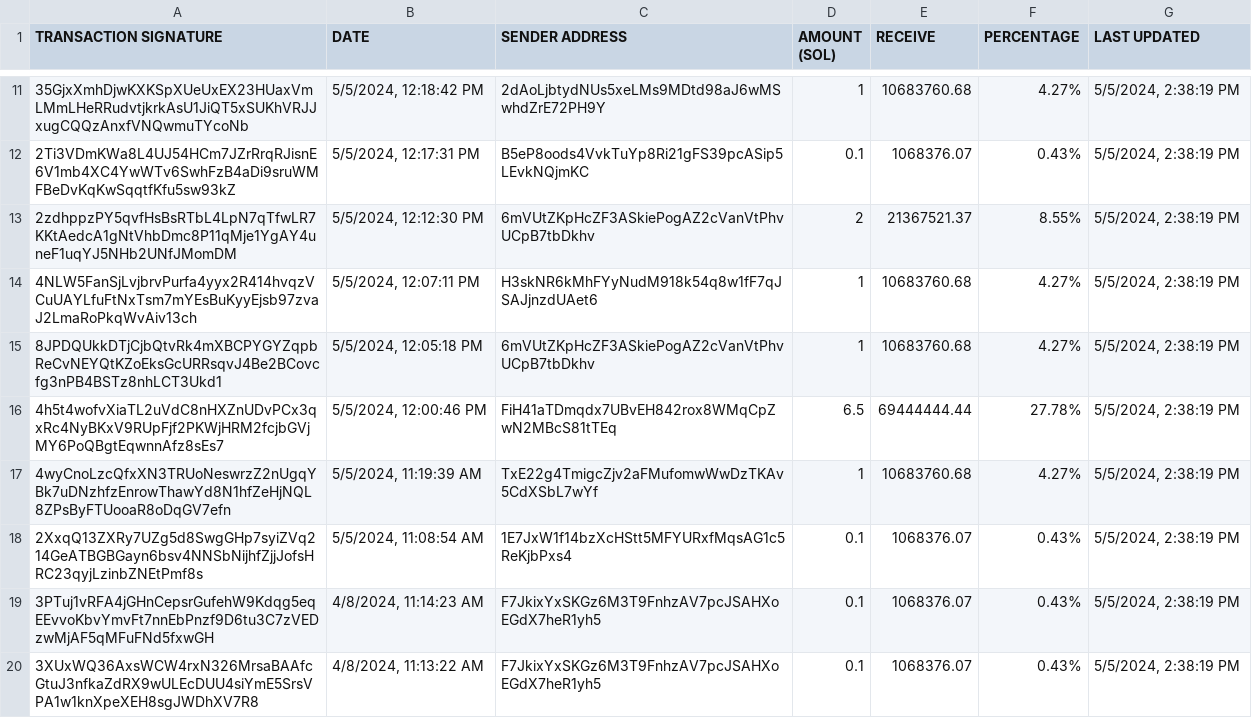
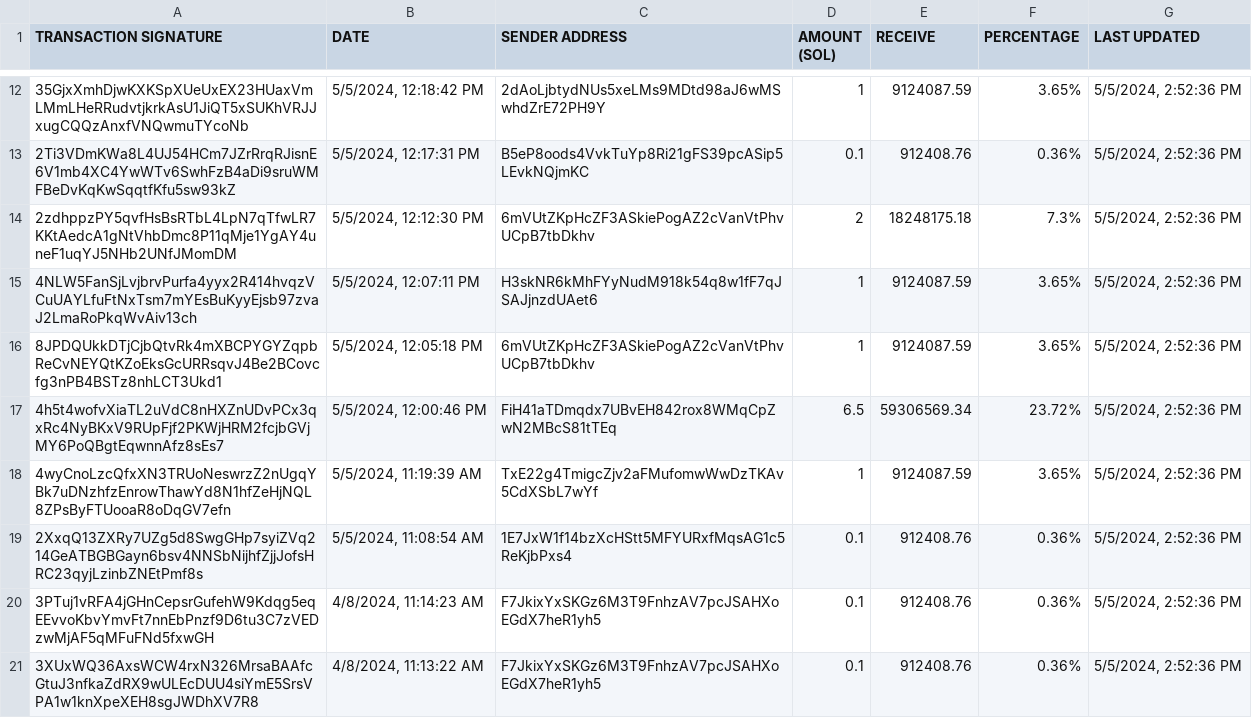
Before and after one commit to brorogans/fmlk, a CSV file: presale.csv, drawn as a sheet; only a part is shown, gaps mark what is left out; addresses are those after the commit; the diff covers the shown part only; the diff names each change by its address in the sheet, - before the commit and + after, or states it on an @@ line.

Commit message:
Update from https://github.com/brorogans/presale/commit/409246adf7e8eb8536d068136c46ff33a68f7cab

```diff
--- a/presale.csv
+++ b/presale.csv
-E12 (RECEIVE): 10683760.68
+E12 (RECEIVE): 9124087.59
-F12 (PERCENTAGE): 4.27%
+F12 (PERCENTAGE): 3.65%
-G12:G21 (LAST UPDATED): 5/5/2024, 2:38:19 PM
+G12:G21 (LAST UPDATED): 5/5/2024, 2:52:36 PM
-E13 (RECEIVE): 1068376.07
+E13 (RECEIVE): 912408.76
-F13 (PERCENTAGE): 0.43%
+F13 (PERCENTAGE): 0.36%
-E14 (RECEIVE): 21367521.37
+E14 (RECEIVE): 18248175.18
-F14 (PERCENTAGE): 8.55%
+F14 (PERCENTAGE): 7.3%
-E15:E16 (RECEIVE): 10683760.68
+E15:E16 (RECEIVE): 9124087.59
-F15:F16 (PERCENTAGE): 4.27%
+F15:F16 (PERCENTAGE): 3.65%
-E17 (RECEIVE): 69444444.44
+E17 (RECEIVE): 59306569.34
-F17 (PERCENTAGE): 27.78%
+F17 (PERCENTAGE): 23.72%
-E18 (RECEIVE): 10683760.68
+E18 (RECEIVE): 9124087.59
-F18 (PERCENTAGE): 4.27%
+F18 (PERCENTAGE): 3.65%
-E19:E21 (RECEIVE): 1068376.07
+E19:E21 (RECEIVE): 912408.76
-F19:F21 (PERCENTAGE): 0.43%
+F19:F21 (PERCENTAGE): 0.36%
```
Also changed, not shown: 1 added row and 27 edited cells elsewhere in this file.
